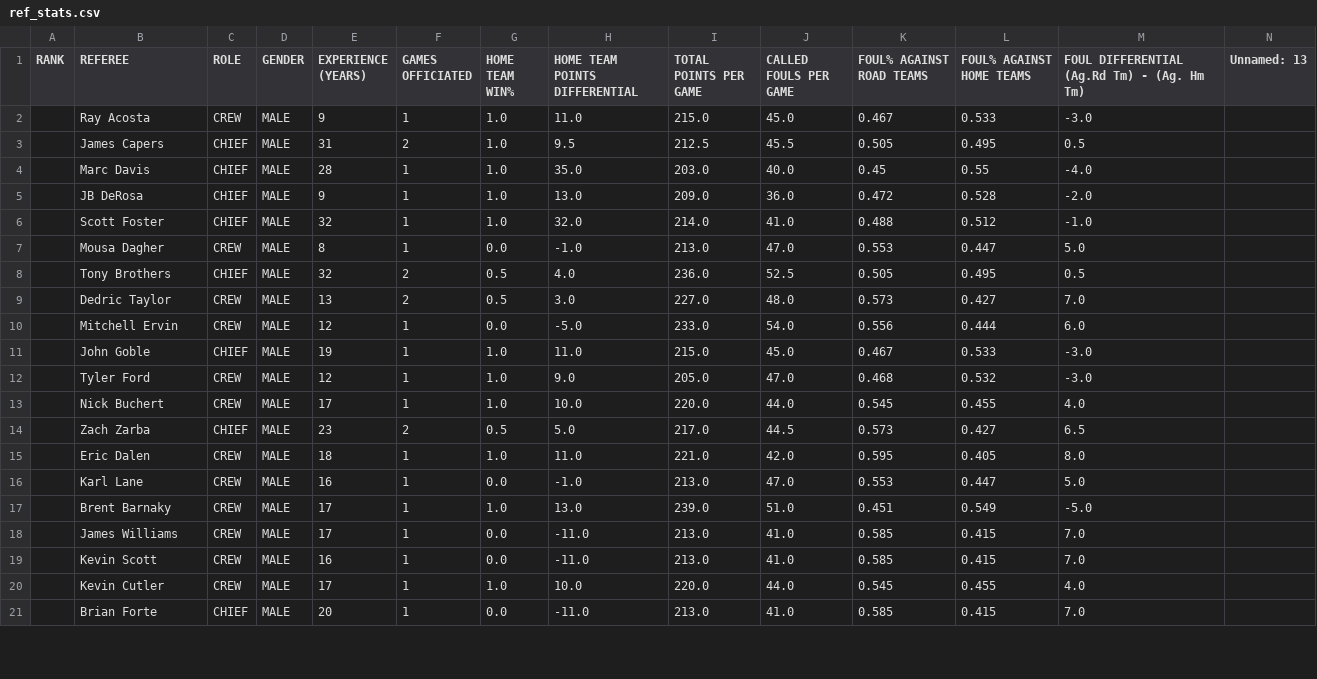
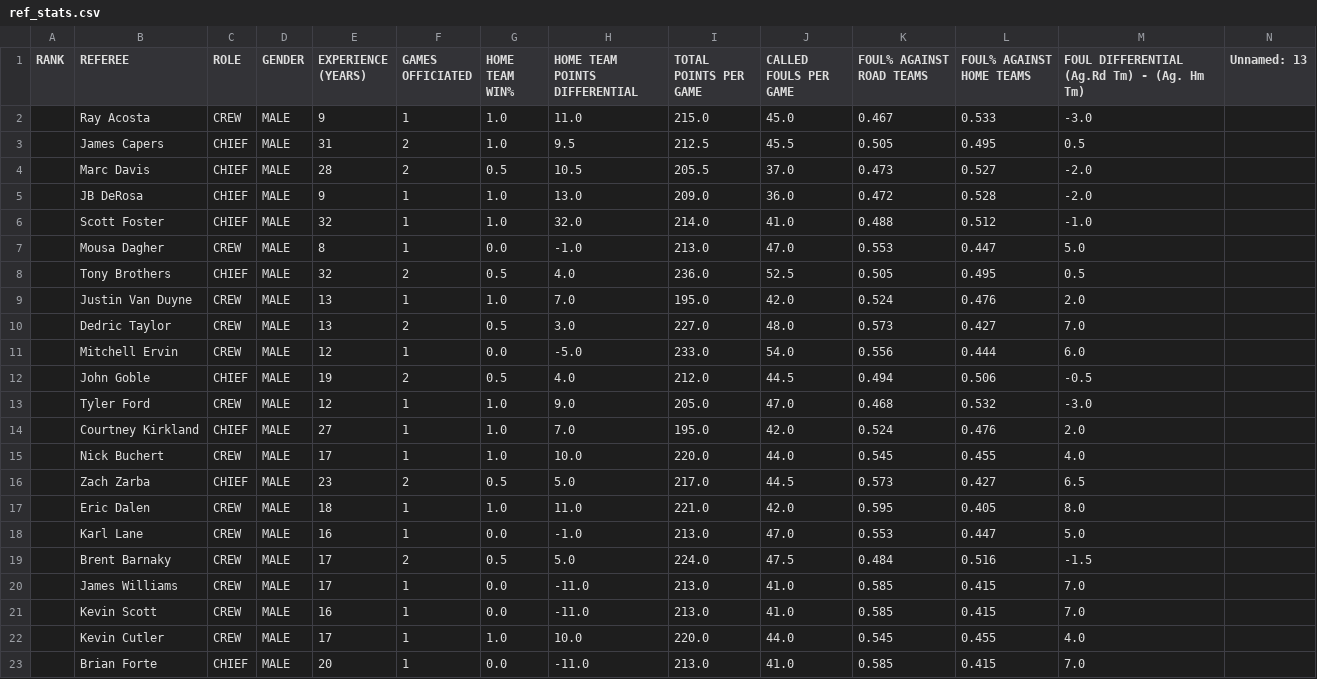
Before and after one commit to gbbpro/bballApp, a CSV file: data/ref_stats.csv, drawn as a sheet; only a part is shown; the diff covers the shown part only.

```diff
--- a/data/ref_stats.csv
+++ b/data/ref_stats.csv
@@ -3,3 +3,3 @@ RANK,REFEREE,ROLE,GENDER,EXPERIENCE (YEARS),GAMES OFFICIATED,HOME TEAM WIN%,HOME
 ,James Capers,CHIEF,MALE,31,2,1.0,9.5,212.5,45.5,0.505,0.495,0.5,
-,Marc Davis,CHIEF,MALE,28,1,1.0,35.0,203.0,40.0,0.45,0.55,-4.0,
+,Marc Davis,CHIEF,MALE,28,2,0.5,10.5,205.5,37.0,0.473,0.527,-2.0,
 ,JB DeRosa,CHIEF,MALE,9,1,1.0,13.0,209.0,36.0,0.472,0.528,-2.0,
@@ -8,6 +8,8 @@ RANK,REFEREE,ROLE,GENDER,EXPERIENCE (YEARS),GAMES OFFICIATED,HOME TEAM WIN%,HOME
 ,Tony Brothers,CHIEF,MALE,32,2,0.5,4.0,236.0,52.5,0.505,0.495,0.5,
+,Justin Van Duyne,CREW,MALE,13,1,1.0,7.0,195.0,42.0,0.524,0.476,2.0,
 ,Dedric Taylor,CREW,MALE,13,2,0.5,3.0,227.0,48.0,0.573,0.427,7.0,
 ,Mitchell Ervin,CREW,MALE,12,1,0.0,-5.0,233.0,54.0,0.556,0.444,6.0,
-,John Goble,CHIEF,MALE,19,1,1.0,11.0,215.0,45.0,0.467,0.533,-3.0,
+,John Goble,CHIEF,MALE,19,2,0.5,4.0,212.0,44.5,0.494,0.506,-0.5,
 ,Tyler Ford,CREW,MALE,12,1,1.0,9.0,205.0,47.0,0.468,0.532,-3.0,
+,Courtney Kirkland,CHIEF,MALE,27,1,1.0,7.0,195.0,42.0,0.524,0.476,2.0,
 ,Nick Buchert,CREW,MALE,17,1,1.0,10.0,220.0,44.0,0.545,0.455,4.0,
@@ -16,3 +18,3 @@ RANK,REFEREE,ROLE,GENDER,EXPERIENCE (YEARS),GAMES OFFICIATED,HOME TEAM WIN%,HOME
 ,Karl Lane,CREW,MALE,16,1,0.0,-1.0,213.0,47.0,0.553,0.447,5.0,
-,Brent Barnaky,CREW,MALE,17,1,1.0,13.0,239.0,51.0,0.451,0.549,-5.0,
+,Brent Barnaky,CREW,MALE,17,2,0.5,5.0,224.0,47.5,0.484,0.516,-1.5,
 ,James Williams,CREW,MALE,17,1,0.0,-11.0,213.0,41.0,0.585,0.415,7.0,
```
Also changed, not shown: 1 added row and 23 edited cells elsewhere in this file, data/defense_14d.csv, data/game_totals.csv, 7 other files.
